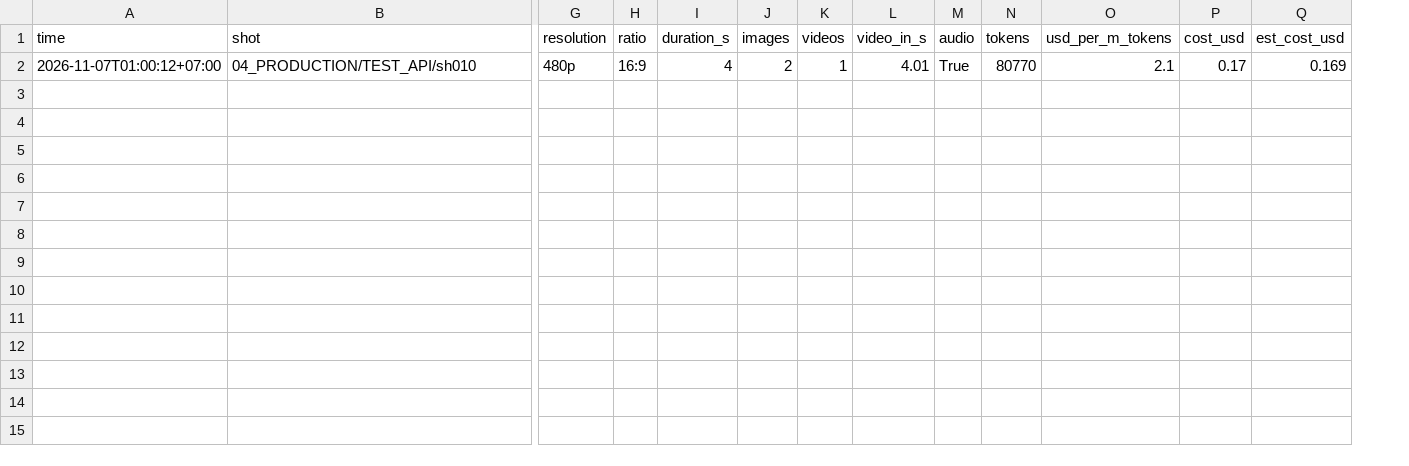
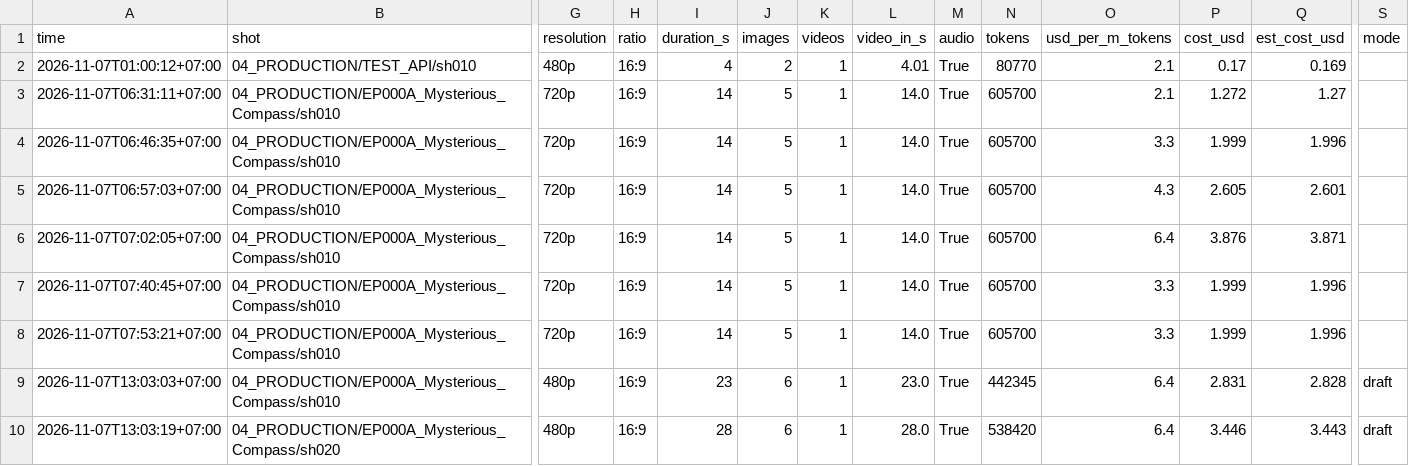
Before and after one commit to billkien-github/cloud-explorers, a CSV file: 04_PRODUCTION/seedance_log.csv, drawn as a sheet; only a part is shown, gaps mark what is left out; rows hold the shown columns only; the diff names each change by its address in the sheet, - before the commit and + after, or states it on an @@ line.

```diff
--- a/04_PRODUCTION/seedance_log.csv
+++ b/04_PRODUCTION/seedance_log.csv
+column S (mode), empty
+row 3: 2026-11-07T06:31:11+07:00 | 04_PRODUCTION/EP000A_Mysterious_Compass/sh010 | 720p | 16:9 | 14 | 5 | 1 | 14.0 | True | 605700 | 2.1 | 1.272 | 1.27
+row 4: 2026-11-07T06:46:35+07:00 | 04_PRODUCTION/EP000A_Mysterious_Compass/sh010 | 720p | 16:9 | 14 | 5 | 1 | 14.0 | True | 605700 | 3.3 | 1.999 | 1.996
+row 5: 2026-11-07T06:57:03+07:00 | 04_PRODUCTION/EP000A_Mysterious_Compass/sh010 | 720p | 16:9 | 14 | 5 | 1 | 14.0 | True | 605700 | 4.3 | 2.605 | 2.601
+row 6: 2026-11-07T07:02:05+07:00 | 04_PRODUCTION/EP000A_Mysterious_Compass/sh010 | 720p | 16:9 | 14 | 5 | 1 | 14.0 | True | 605700 | 6.4 | 3.876 | 3.871
+row 7: 2026-11-07T07:40:45+07:00 | 04_PRODUCTION/EP000A_Mysterious_Compass/sh010 | 720p | 16:9 | 14 | 5 | 1 | 14.0 | True | 605700 | 3.3 | 1.999 | 1.996
+row 8: 2026-11-07T07:53:21+07:00 | 04_PRODUCTION/EP000A_Mysterious_Compass/sh010 | 720p | 16:9 | 14 | 5 | 1 | 14.0 | True | 605700 | 3.3 | 1.999 | 1.996
+row 9: 2026-11-07T13:03:03+07:00 | 04_PRODUCTION/EP000A_Mysterious_Compass/sh010 | 480p | 16:9 | 23 | 6 | 1 | 23.0 | True | 442345 | 6.4 | 2.831 | 2.828 | draft
+row 10: 2026-11-07T13:03:19+07:00 | 04_PRODUCTION/EP000A_Mysterious_Compass/sh020 | 480p | 16:9 | 28 | 6 | 1 | 28.0 | True | 538420 | 6.4 | 3.446 | 3.443 | draft
```
Also changed, not shown: 30 other files.
